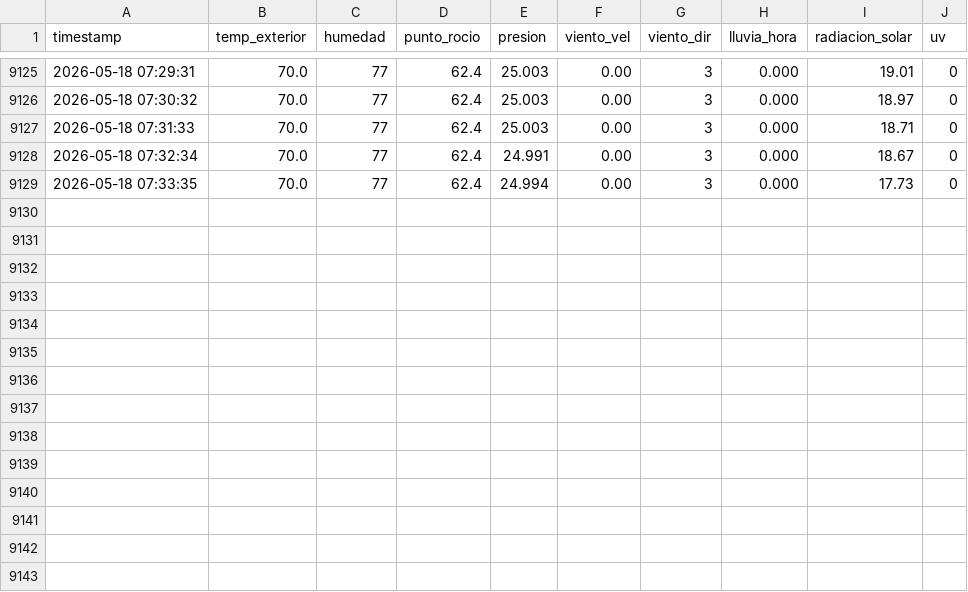
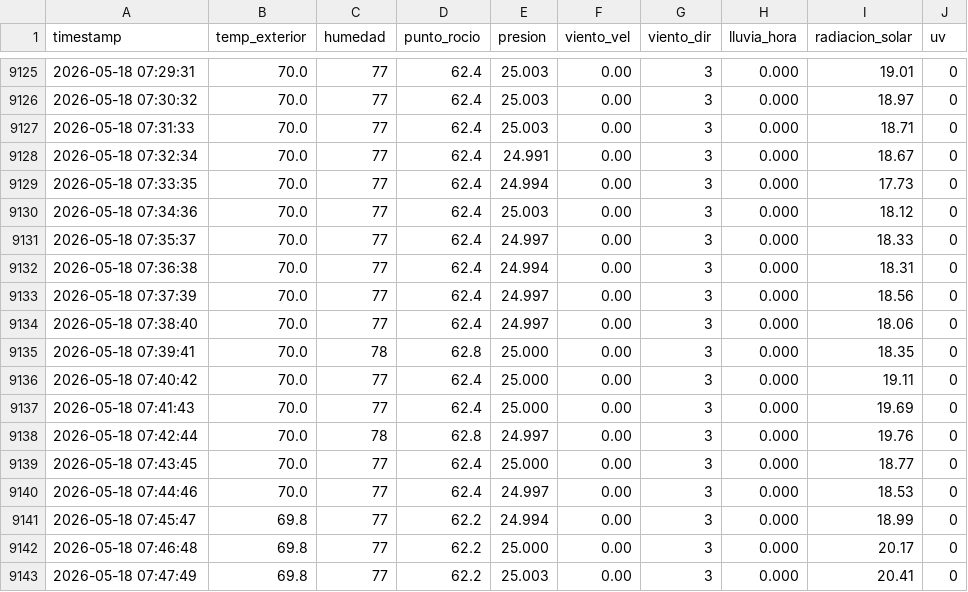
Before and after one commit to EdwinKestler/awa05-telemetria, a CSV file: data/raw/clima_raw.csv, drawn as a sheet; only a part is shown, gaps mark what is left out.

Commit message:
Actualizacion automatica 2026-05-18 07:48:50

```diff
--- a/data/raw/clima_raw.csv
+++ b/data/raw/clima_raw.csv
@@ -9129 +9129,15 @@ timestamp,temp_exterior,humedad,punto_rocio,presion,viento_vel,viento_dir,lluvia
 2026-05-18 07:33:35,70.0,77,62.4,24.994,0.00,3,0.000,17.73,0
+2026-05-18 07:34:36,70.0,77,62.4,25.003,0.00,3,0.000,18.12,0
+2026-05-18 07:35:37,70.0,77,62.4,24.997,0.00,3,0.000,18.33,0
+2026-05-18 07:36:38,70.0,77,62.4,24.994,0.00,3,0.000,18.31,0
+2026-05-18 07:37:39,70.0,77,62.4,24.997,0.00,3,0.000,18.56,0
+2026-05-18 07:38:40,70.0,77,62.4,24.997,0.00,3,0.000,18.06,0
+2026-05-18 07:39:41,70.0,78,62.8,25.000,0.00,3,0.000,18.35,0
+2026-05-18 07:40:42,70.0,77,62.4,25.000,0.00,3,0.000,19.11,0
+2026-05-18 07:41:43,70.0,77,62.4,25.000,0.00,3,0.000,19.69,0
+2026-05-18 07:42:44,70.0,78,62.8,24.997,0.00,3,0.000,19.76,0
+2026-05-18 07:43:45,70.0,77,62.4,25.000,0.00,3,0.000,18.77,0
+2026-05-18 07:44:46,70.0,77,62.4,24.997,0.00,3,0.000,18.53,0
+2026-05-18 07:45:47,69.8,77,62.2,24.994,0.00,3,0.000,18.99,0
+2026-05-18 07:46:48,69.8,77,62.2,25.000,0.00,3,0.000,20.17,0
+2026-05-18 07:47:49,69.8,77,62.2,25.003,0.00,3,0.000,20.41,0
```
